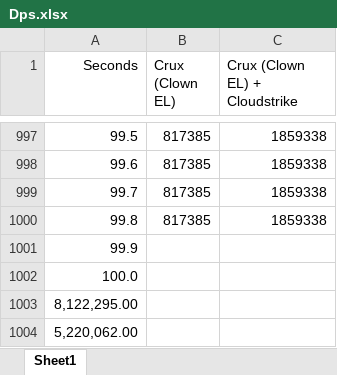
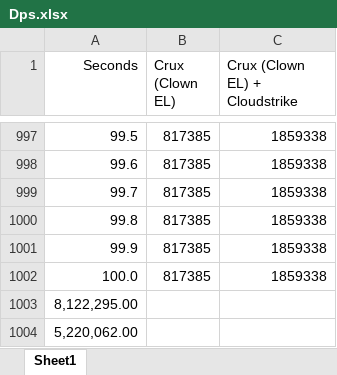
Before and after one commit to carterdr/DPSGRAPHERLIBRARY, an Excel workbook: SRC/Dps.xlsx, sheet Sheet1, drawn as a sheet; only a part is shown, gaps mark what is left out; values as stored, in another font and other column widths than the file's, no borders; the diff names each change by its address in the sheet, - before the commit and + after, or states it on an @@ line.

Commit message:
Added Automatic Data Visualization

```diff
--- a/SRC/Dps.xlsx (sheet Sheet1)
+++ b/SRC/Dps.xlsx (sheet Sheet1)
-B1001:B1002 (Crux (Clown EL)): (empty)
+B1001:B1002 (Crux (Clown EL)): 817385
-C1001:C1002 (Crux (Clown EL) + Cloudstrike): (empty)
+C1001:C1002 (Crux (Clown EL) + Cloudstrike): 1859338
```
Also changed, not shown: 3 other files.
